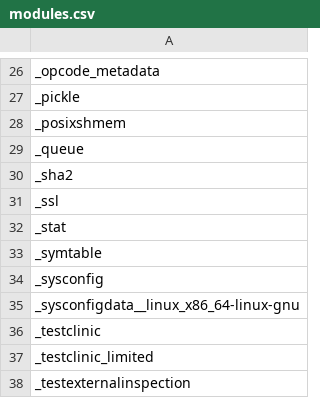
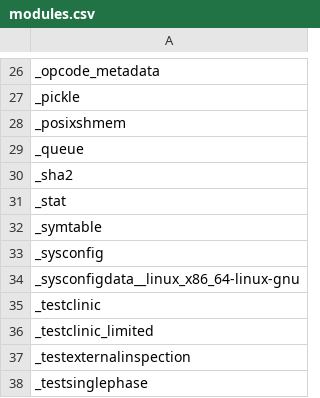
Before and after one commit to RustPython/rustpython.github.io, a CSV file: _data/whats_left/modules.csv, drawn as a sheet; only a part is shown, gaps mark what is left out; the shorter side is filled out with more unchanged rows.

```diff
--- a/_data/whats_left/modules.csv
+++ b/_data/whats_left/modules.csv
@@ -30,3 +30,2 @@ _queue
 _sha2
-_ssl
 _stat
```
Also changed, not shown: 2 other files.
